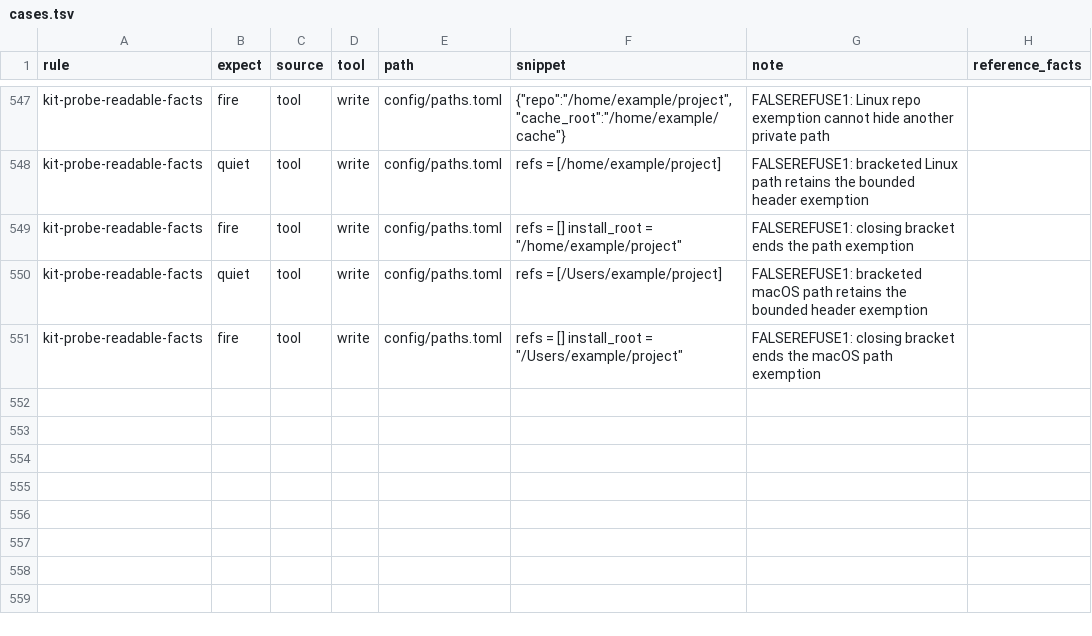
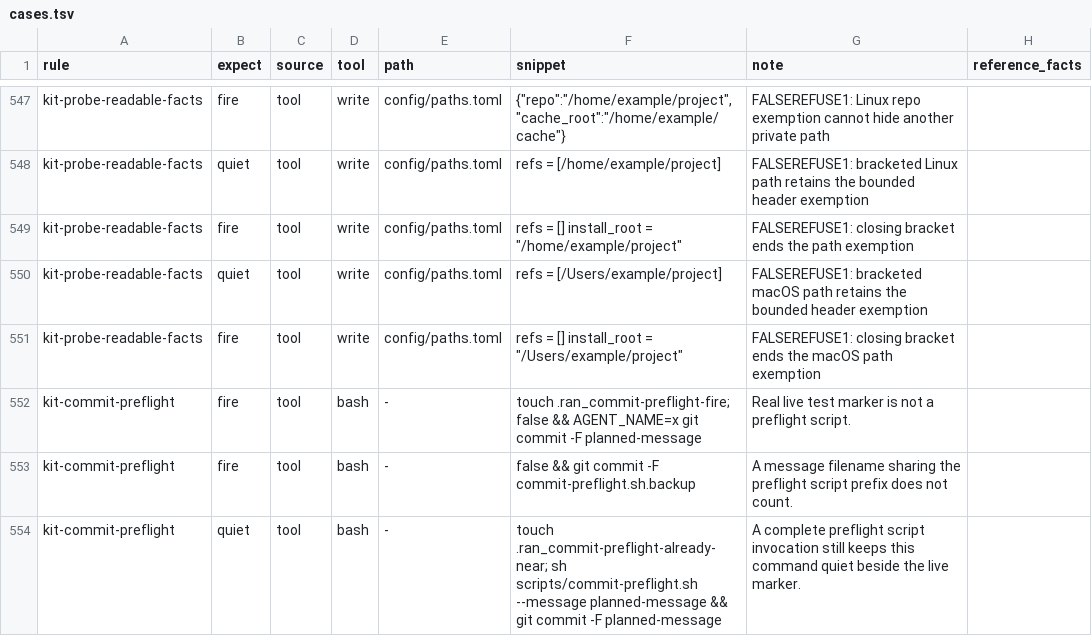
Before and after one commit to JYeswak/omp-kit-companion, a TSV file: cases/cases.tsv, drawn as a sheet; only a part is shown, gaps mark what is left out; the diff names each change by its address in the sheet, - before the commit and + after, or states it on an @@ line.

Commit message:
fix(rules): distinguish a preflight script from incidental filenames [test]
Hosted 46050632069: exact live installer and both ladders missed commit-preflight-fire because the scenario’s marker, .ran_commit-preflight-fire, satisfied the generic earlier/later preflight substring. Match a complete commit-preflight.sh name inside the existing window. Preserve true preflight, help/dry-run and input variants; do not change the hosted fixture.
PLANT: certified native matcher returned false for the exact live marker in both raw and JSON form, true when only the marker name loses its preflight substring, and false for an actual preflight invocation. Add exact marker, lookalike filename and genuine preflight controls to retained corpus.
Bead: ompkit-gpx61.5

```diff
--- a/cases/cases.tsv
+++ b/cases/cases.tsv
+row 552: kit-commit-preflight | fire | tool | bash | - | touch .ran_commit-preflight-fire; false && AGENT_NAME=x git commit -F planned-message | Real live test marker is not a preflight script.
+row 553: kit-commit-preflight | fire | tool | bash | - | false && git commit -F commit-preflight.sh.backup | A message filename sharing the preflight script prefix does not count.
+row 554: kit-commit-preflight | quiet | tool | bash | - | touch .ran_commit-preflight-already-near; sh scripts/commit-preflight.sh --message planned-message && git commit -F planned-message | A complete preflight script invocation still keeps this command quiet beside the live marker.
```
Also changed, not shown: 2 other files.
